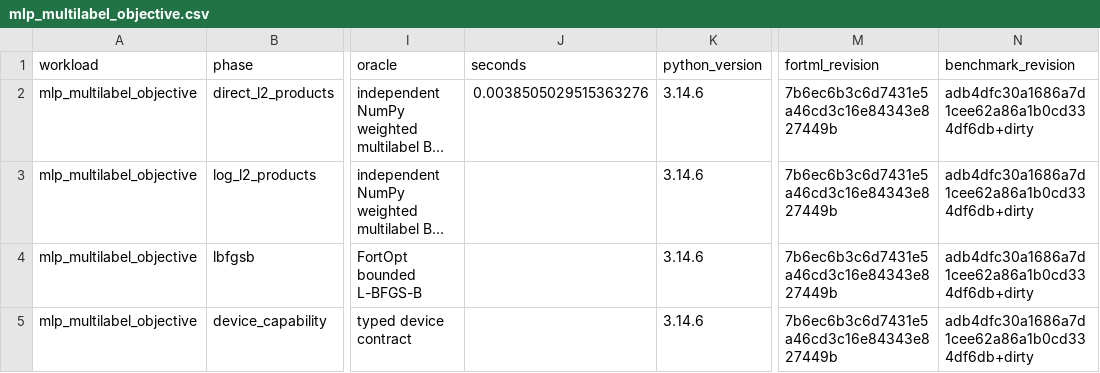
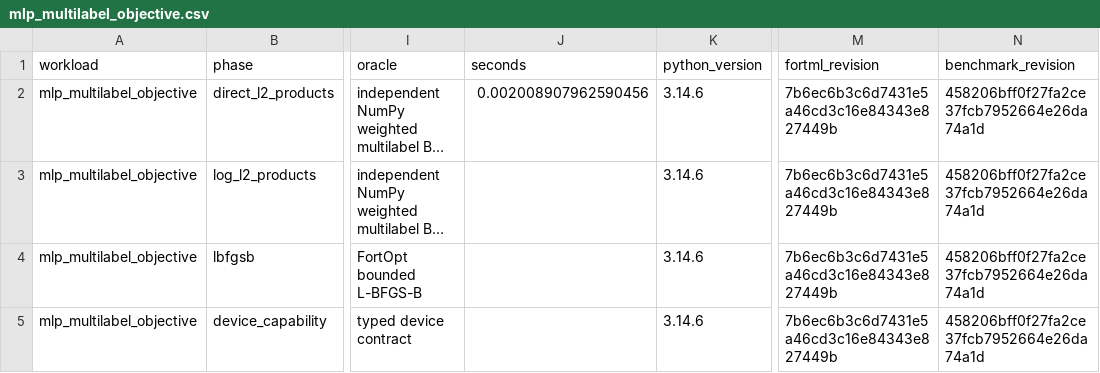
Before and after one commit to lazy-fortran/fortml-bench, a CSV file: results/mlp_multilabel_objective.csv, drawn as a sheet; only a part is shown, gaps mark what is left out; long unchanged cells end in …; the diff names each change by its address in the sheet, - before the commit and + after, or states it on an @@ line.

Commit message:
bench: repin multilabel objective evidence

```diff
--- a/results/mlp_multilabel_objective.csv
+++ b/results/mlp_multilabel_objective.csv
-J2 (seconds): 0.0038505029515363276
+J2 (seconds): 0.002008907962590456
-N2:N5 (benchmark_revision): adb4dfc30a1686a7d1cee62a86a1b0cd334df6db+dirty
+N2:N5 (benchmark_revision): 458206bff0f27fa2ce37fcb7952664e26da74a1d
```
